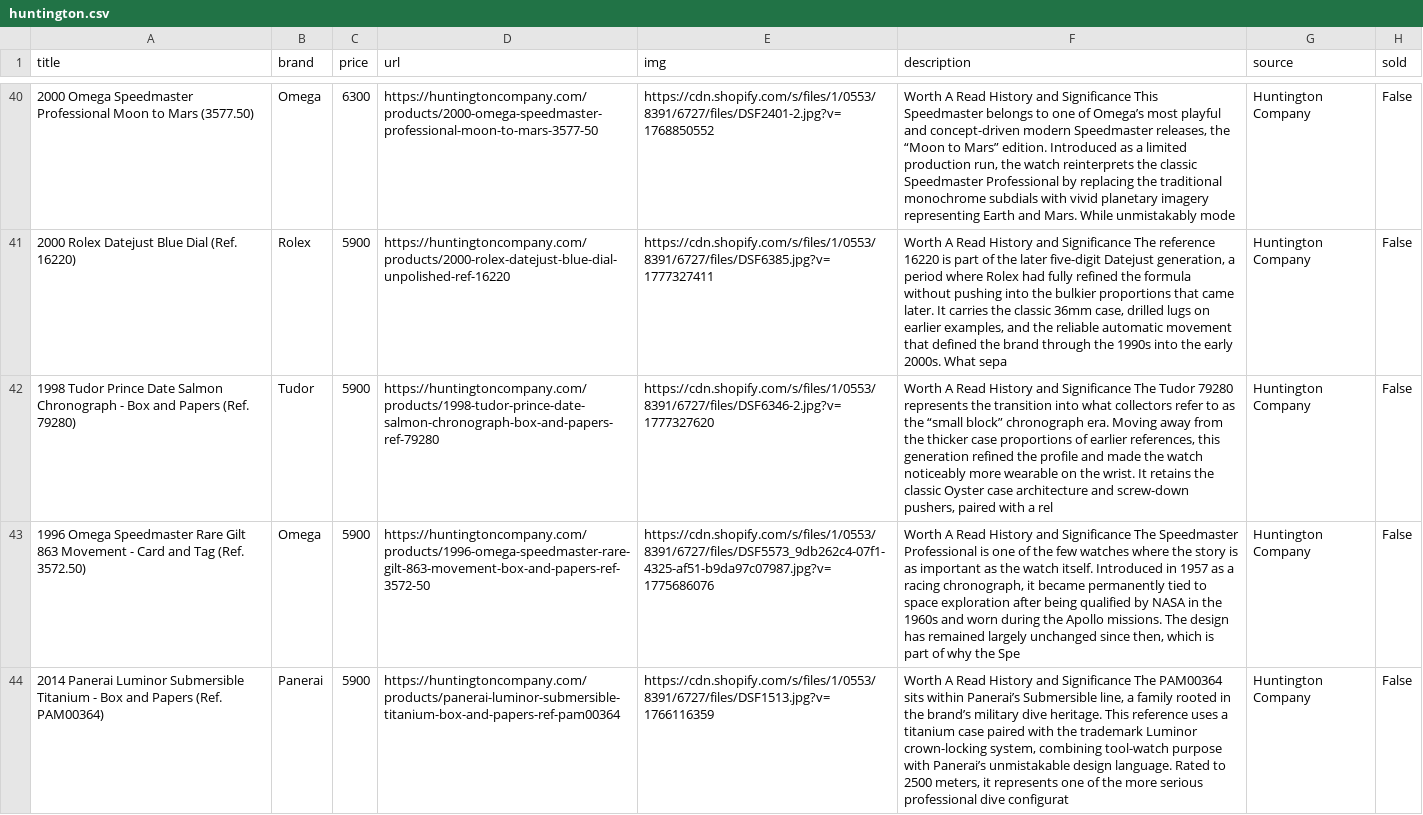
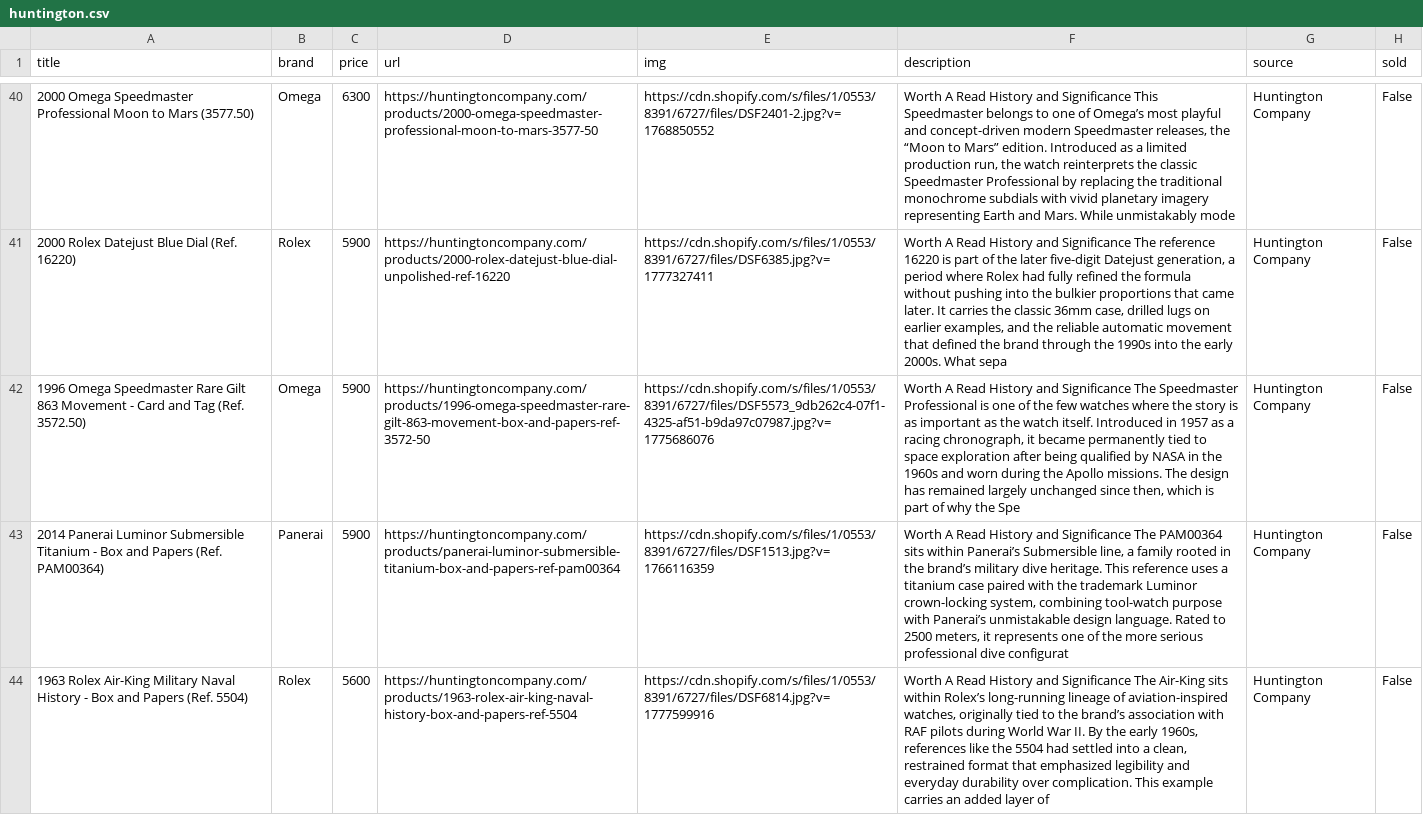
Before and after one commit to markatmutter-cloud/watchlist, a CSV file: data/huntington.csv, drawn as a sheet; only a part is shown, gaps mark what is left out; the shorter side is filled out with more unchanged rows; the diff names each change by its address in the sheet, - before the commit and + after, or states it on an @@ line.

```diff
--- a/data/huntington.csv
+++ b/data/huntington.csv
-row 42: 1998 Tudor Prince Date Salmon Chronograph - Box and Papers (Ref. 79280) | Tudor | 5900 | https://huntingtoncompany.com/products/1998-tudor-prince-date-salmon-chronograph-box-and-papers-ref-79280 | https://cdn.shopify.com/s/files/1/0553/8391/6727/files/DSF6346-2.jpg?v=1777327620 | Worth A Read History and Significance The Tudor 79280 represents the transition into what collectors refer to as the “small block” chronograph era. Moving away from the thicker case proportions of earlier references, this generation refined the profile and made the watch noticeably more wearable on the wrist. It retains the classic Oyster case architecture and screw-down pushers, paired with a rel | Huntington Company | False
```
Also changed, not shown: data/analogshift.csv, data/mvvwatches.csv, 5 other files.
